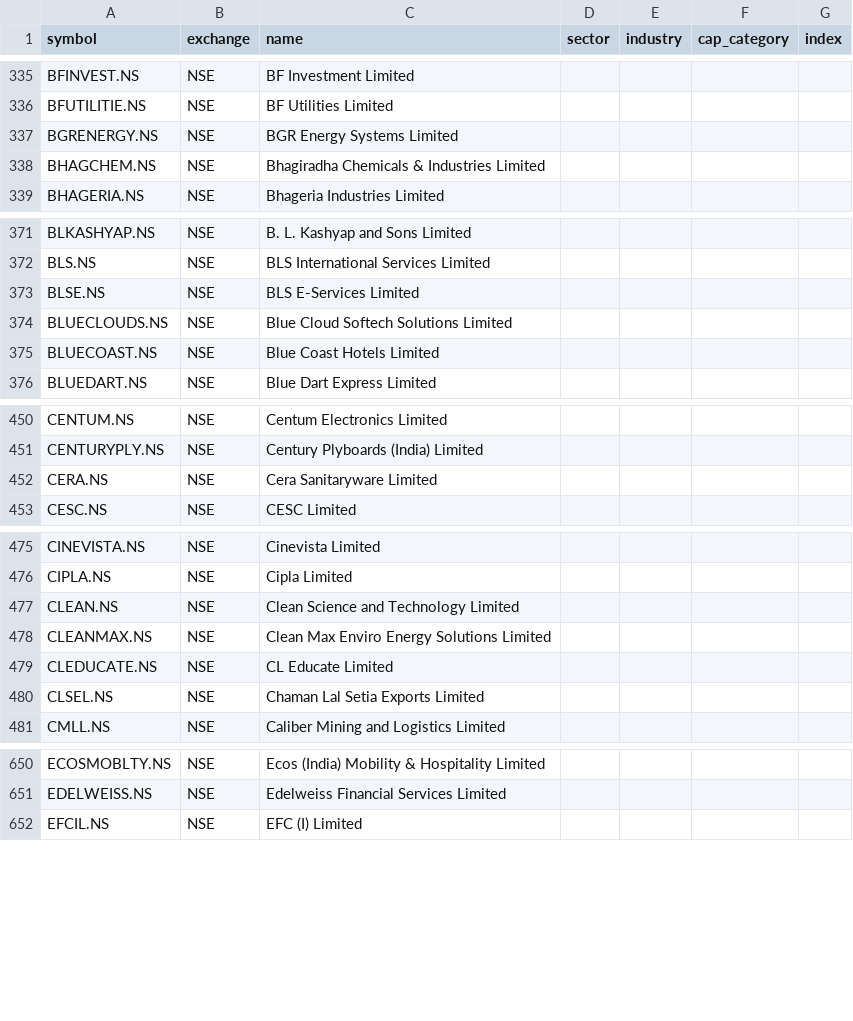
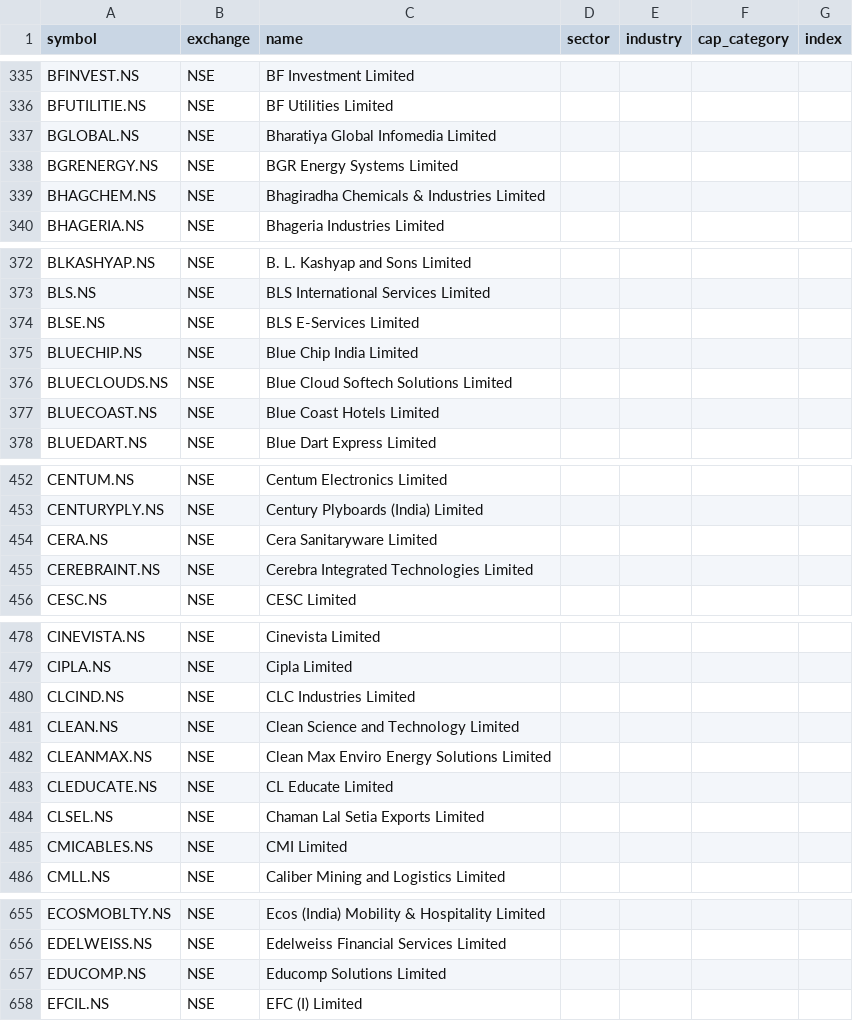
Before and after one commit to djjay0786-tech/Stocksob-fvg-telegram-scanner, a CSV file: universe.csv, drawn as a sheet; only a part is shown, gaps mark what is left out; the diff covers the shown part only; the diff names each change by its address in the sheet, - before the commit and + after, or states it on an @@ line.

```diff
--- a/universe.csv
+++ b/universe.csv
+row 337: BGLOBAL.NS | NSE | Bharatiya Global Infomedia Limited
+row 375: BLUECHIP.NS | NSE | Blue Chip India Limited
+row 455: CEREBRAINT.NS | NSE | Cerebra Integrated Technologies Limited
+row 480: CLCIND.NS | NSE | CLC Industries Limited
+row 485: CMICABLES.NS | NSE | CMI Limited
+row 657: EDUCOMP.NS | NSE | Educomp Solutions Limited
```
Also changed, not shown: 10 added rows elsewhere in this file.
